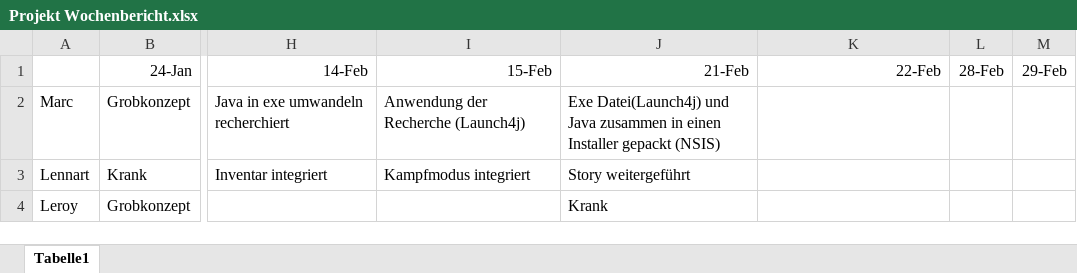
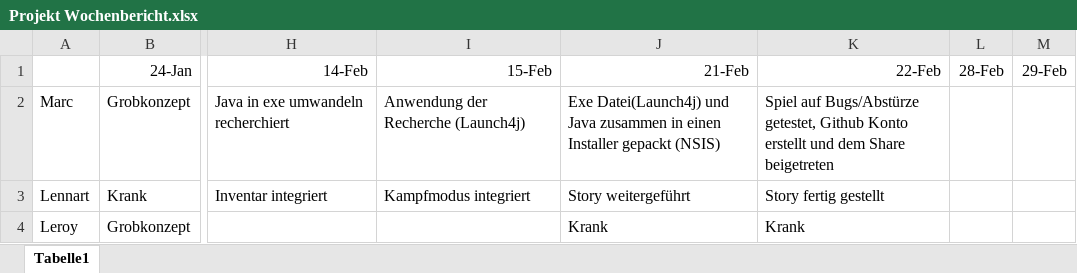
Before and after one commit to emptybor/Text-based-adventure, an Excel workbook: Projekt Wochenbericht.xlsx, sheet Tabelle1, drawn as a sheet; only a part is shown, gaps mark what is left out; values as stored, in another font and other column widths than the file's, no borders; the diff names each change by its address in the sheet, - before the commit and + after, or states it on an @@ line.

Commit message:
Add files via upload

```diff
--- a/Projekt Wochenbericht.xlsx (sheet Tabelle1)
+++ b/Projekt Wochenbericht.xlsx (sheet Tabelle1)
-K2: (empty)
+K2: Spiel auf Bugs/Abstürze getestet, Github Konto erstellt und dem Share beigetreten
-K3: (empty)
+K3: Story fertig gestellt
-K4: (empty)
+K4: Krank
```
